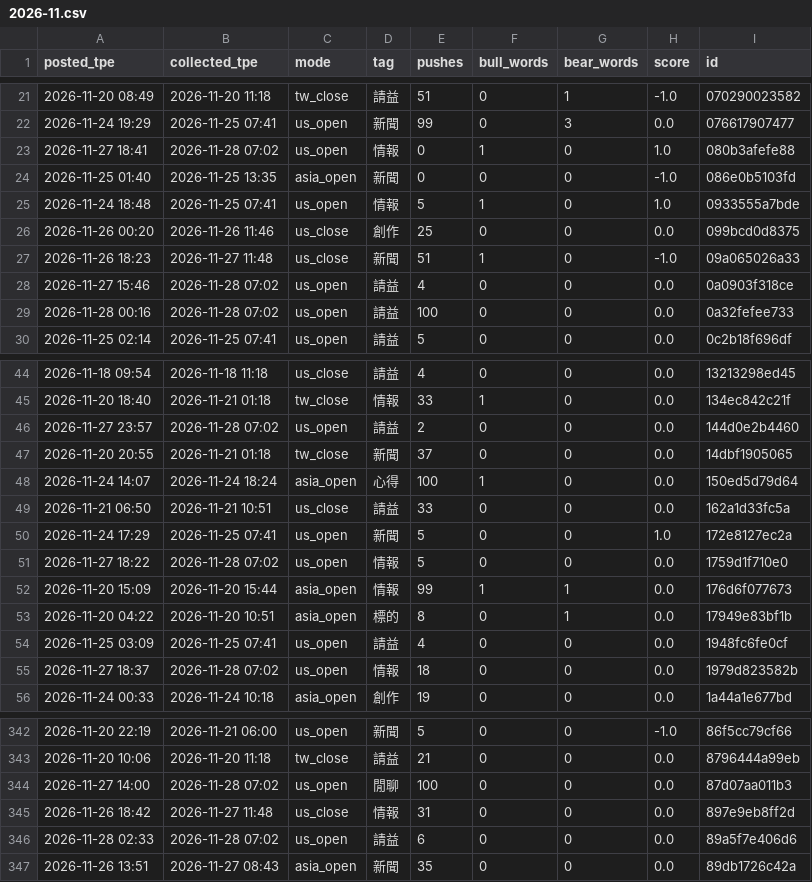
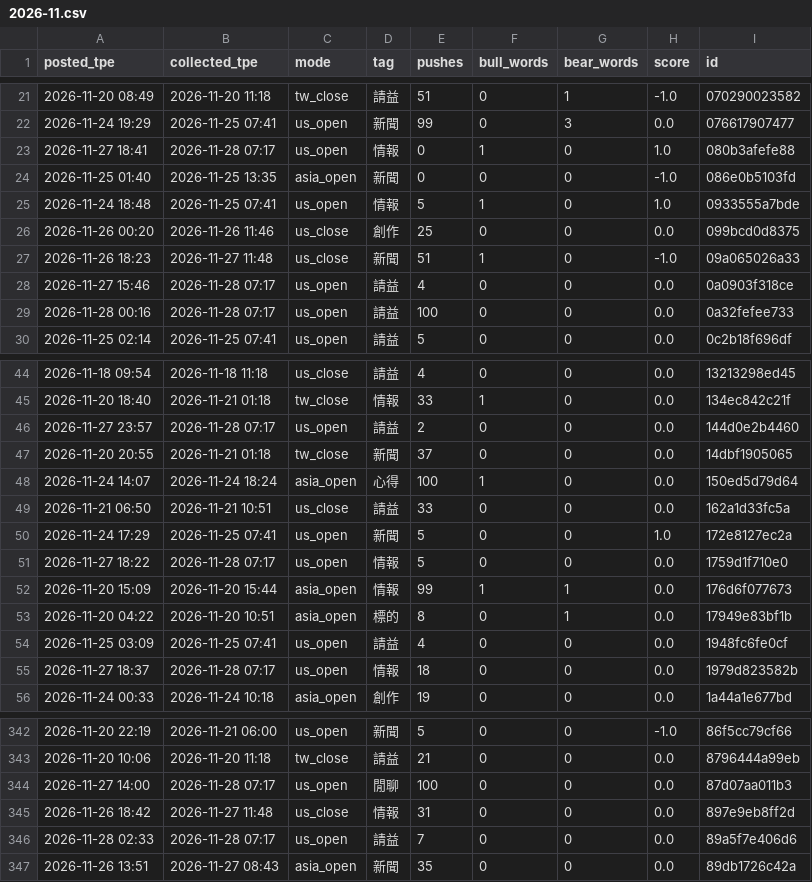
Before and after one commit to simpletechsa/data-notes, a CSV file: data/ptt_scores/2026-11.csv, drawn as a sheet; only a part is shown, gaps mark what is left out; the diff covers the shown part only.

```diff
--- a/data/ptt_scores/2026-11.csv
+++ b/data/ptt_scores/2026-11.csv
@@ -22,3 +22,3 @@
 2026-11-24 19:29,2026-11-25 07:41,us_open,新聞,99,0,3,0.0,076617907477
-2026-11-27 18:41,2026-11-28 07:02,us_open,情報,0,1,0,1.0,080b3afefe88
+2026-11-27 18:41,2026-11-28 07:17,us_open,情報,0,1,0,1.0,080b3afefe88
 2026-11-25 01:40,2026-11-25 13:35,asia_open,新聞,0,0,0,-1.0,086e0b5103fd
@@ -27,4 +27,4 @@
 2026-11-26 18:23,2026-11-27 11:48,us_close,新聞,51,1,0,-1.0,09a065026a33
-2026-11-27 15:46,2026-11-28 07:02,us_open,請益,4,0,0,0.0,0a0903f318ce
-2026-11-28 00:16,2026-11-28 07:02,us_open,請益,100,0,0,0.0,0a32fefee733
+2026-11-27 15:46,2026-11-28 07:17,us_open,請益,4,0,0,0.0,0a0903f318ce
+2026-11-28 00:16,2026-11-28 07:17,us_open,請益,100,0,0,0.0,0a32fefee733
 2026-11-25 02:14,2026-11-25 07:41,us_open,請益,5,0,0,0.0,0c2b18f696df
@@ -45,3 +45,3 @@
 2026-11-20 18:40,2026-11-21 01:18,tw_close,情報,33,1,0,0.0,134ec842c21f
-2026-11-27 23:57,2026-11-28 07:02,us_open,請益,2,0,0,0.0,144d0e2b4460
+2026-11-27 23:57,2026-11-28 07:17,us_open,請益,2,0,0,0.0,144d0e2b4460
 2026-11-20 20:55,2026-11-21 01:18,tw_close,新聞,37,0,0,0.0,14dbf1905065
@@ -50,3 +50,3 @@
 2026-11-24 17:29,2026-11-25 07:41,us_open,新聞,5,0,0,1.0,172e8127ec2a
-2026-11-27 18:22,2026-11-28 07:02,us_open,情報,5,0,0,0.0,1759d1f710e0
+2026-11-27 18:22,2026-11-28 07:17,us_open,情報,5,0,0,0.0,1759d1f710e0
 2026-11-20 15:09,2026-11-20 15:44,asia_open,情報,99,1,1,0.0,176d6f077673
@@ -54,3 +54,3 @@
 2026-11-25 03:09,2026-11-25 07:41,us_open,請益,4,0,0,0.0,1948fc6fe0cf
-2026-11-27 18:37,2026-11-28 07:02,us_open,情報,18,0,0,0.0,1979d823582b
+2026-11-27 18:37,2026-11-28 07:17,us_open,情報,18,0,0,0.0,1979d823582b
 2026-11-24 00:33,2026-11-24 10:18,asia_open,創作,19,0,0,0.0,1a44a1e677bd
@@ -343,5 +343,5 @@
 2026-11-20 10:06,2026-11-20 11:18,tw_close,請益,21,0,0,0.0,8796444a99eb
-2026-11-27 14:00,2026-11-28 07:02,us_open,閒聊,100,0,0,0.0,87d07aa011b3
+2026-11-27 14:00,2026-11-28 07:17,us_open,閒聊,100,0,0,0.0,87d07aa011b3
 2026-11-26 18:42,2026-11-27 11:48,us_close,情報,31,0,0,0.0,897e9eb8ff2d
-2026-11-28 02:33,2026-11-28 07:02,us_open,請益,6,0,0,0.0,89a5f7e406d6
+2026-11-28 02:33,2026-11-28 07:17,us_open,請益,7,0,0,0.0,89a5f7e406d6
 2026-11-26 13:51,2026-11-27 08:43,asia_open,新聞,35,0,0,0.0,89db1726c42a
```
Also changed, not shown: 41 edited cells elsewhere in this file, data/daily_signals.csv, data/run_log.csv, 4 other files.
